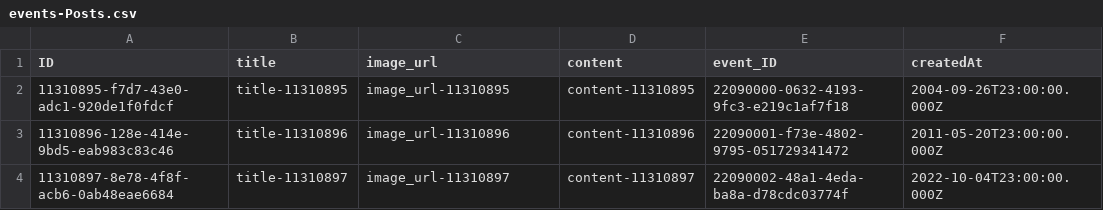
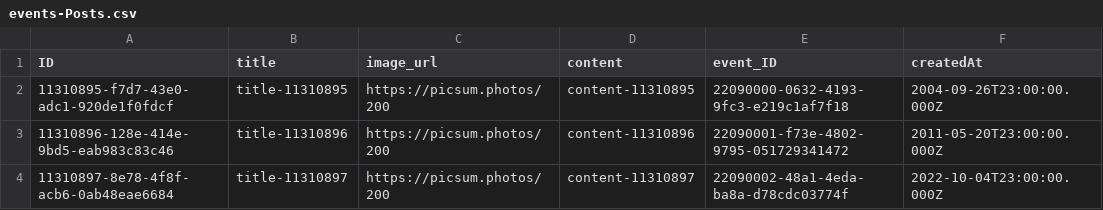
Before and after one commit to Proallone/voca, a CSV file: db/data/events-Posts.csv, drawn as a sheet; only a part is shown; the diff names each change by its address in the sheet, - before the commit and + after, or states it on an @@ line.

```diff
--- a/db/data/events-Posts.csv
+++ b/db/data/events-Posts.csv
-C2 (image_url): image_url-11310895
+C2 (image_url): https://picsum.photos/200
-C3 (image_url): image_url-11310896
+C3 (image_url): https://picsum.photos/200
-C4 (image_url): image_url-11310897
+C4 (image_url): https://picsum.photos/200
```
Also changed, not shown: db/data/events-Events.csv, 5 other files.
